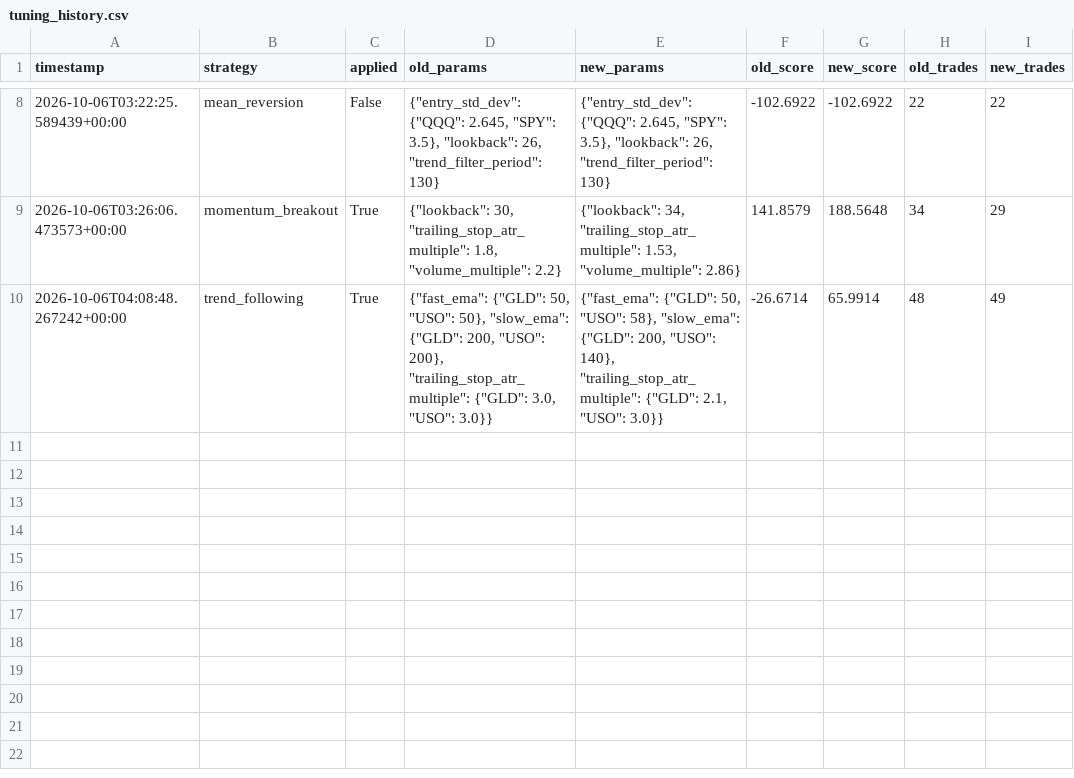
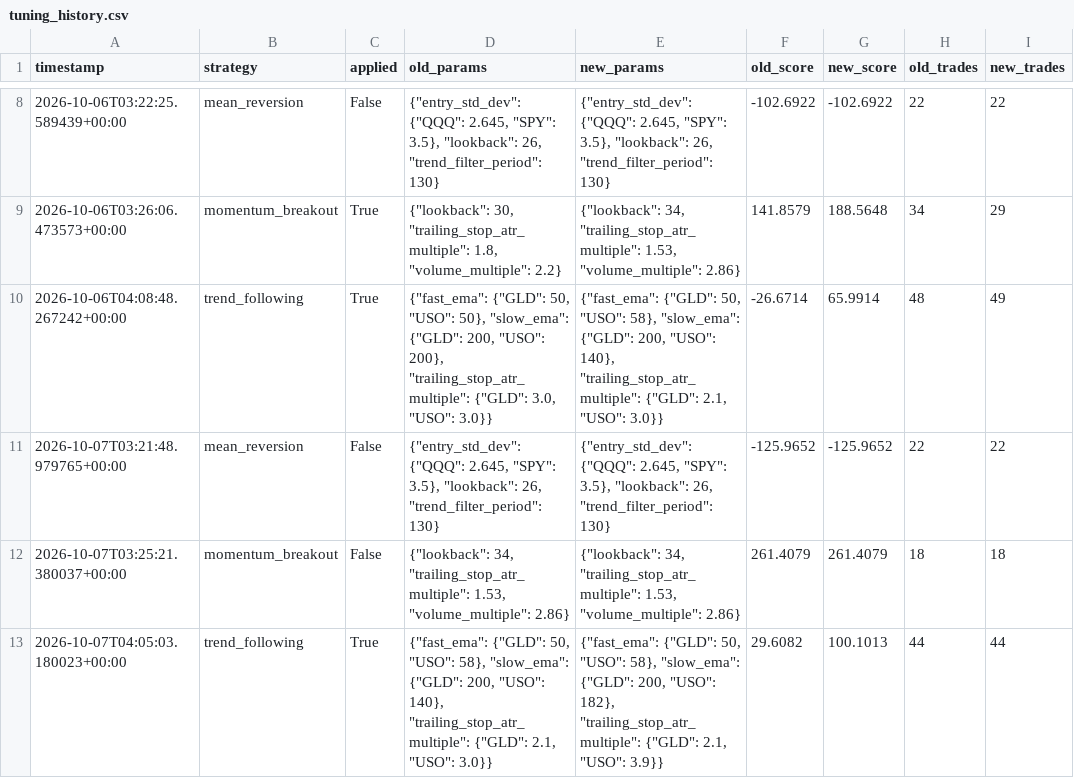
Before and after one commit to manchalasudharshan/alpaca-trading-bot, a CSV file: tuning_history.csv, drawn as a sheet; only a part is shown, gaps mark what is left out; the diff names each change by its address in the sheet, - before the commit and + after, or states it on an @@ line.

Commit message:
Auto-tune strategy params 2026-10-07T04:05:03Z [skip ci]

```diff
--- a/tuning_history.csv
+++ b/tuning_history.csv
+row 11: 2026-10-07T03:21:48.979765+00:00 | mean_reversion | False | {"entry_std_dev": {"QQQ": 2.645, "SPY": 3.5}, "lookback": 26, "trend_filter_period": 130} | {"entry_std_dev": {"QQQ": 2.645, "SPY": 3.5}, "lookback": 26, "trend_filter_period": 130} | -125.9652 | -125.9652 | 22 | 22
+row 12: 2026-10-07T03:25:21.380037+00:00 | momentum_breakout | False | {"lookback": 34, "trailing_stop_atr_multiple": 1.53, "volume_multiple": 2.86} | {"lookback": 34, "trailing_stop_atr_multiple": 1.53, "volume_multiple": 2.86} | 261.4079 | 261.4079 | 18 | 18
+row 13: 2026-10-07T04:05:03.180023+00:00 | trend_following | True | {"fast_ema": {"GLD": 50, "USO": 58}, "slow_ema": {"GLD": 200, "USO": 140}, "trailing_stop_atr_multiple": {"GLD": 2.1, "USO": 3.0}} | {"fast_ema": {"GLD": 50, "USO": 58}, "slow_ema": {"GLD": 200, "USO": 182}, "trailing_stop_atr_multiple": {"GLD": 2.1, "USO": 3.9}} | 29.6082 | 100.1013 | 44 | 44
```
Also changed, not shown: 1 other file.
